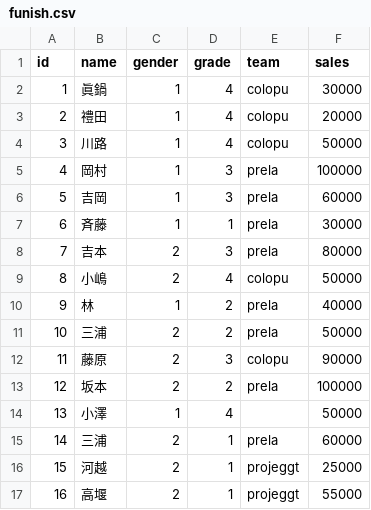
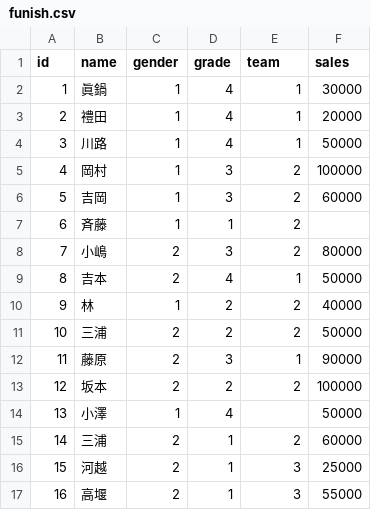
Before and after one commit to Ryo-Kojima/pandas, a CSV file: funish.csv, drawn as a sheet.

```diff
--- a/funish.csv
+++ b/funish.csv
@@ -1,17 +1,17 @@
 id,name,gender,grade,team,sales
-1,眞鍋,1,4,colopu,30000
-2,禮田,1,4,colopu,20000
-3,川路,1,4,colopu,50000
-4,岡村,1,3,prela,100000
-5,吉岡,1,3,prela,60000
-6,斉藤,1,1,prela,30000
-7,吉本,2,3,prela,80000
-8,小嶋,2,4,colopu,50000
-9,林,1,2,prela,40000
-10,三浦,2,2,prela,50000
-11,藤原,2,3,colopu,90000
-12,坂本,2,2,prela,100000
+1,眞鍋,1,4,1,30000
+2,禮田,1,4,1,20000
+3,川路,1,4,1,50000
+4,岡村,1,3,2,100000
+5,吉岡,1,3,2,60000
+6,斉藤,1,1,2,
+7,小嶋,2,3,2,80000
+8,吉本,2,4,1,50000
+9,林,1,2,2,40000
+10,三浦,2,2,2,50000
+11,藤原,2,3,1,90000
+12,坂本,2,2,2,100000
 13,小澤,1,4,,50000
-14,三浦,2,1,prela,60000
-15,河越,2,1,projeggt,25000
-16,高堰,2,1,projeggt,55000
+14,三浦,2,1,2,60000
+15,河越,2,1,3,25000
+16,高堰,2,1,3,55000
```
Also changed, not shown: 6 other files.
